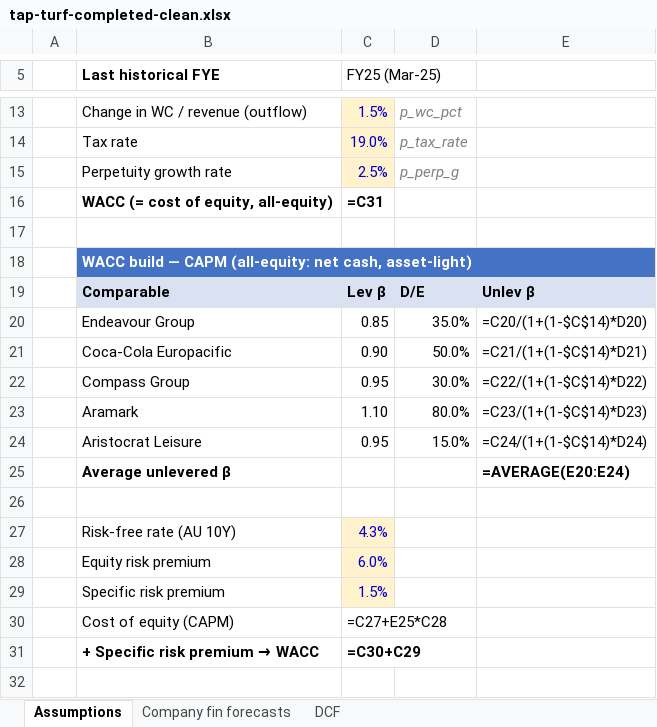
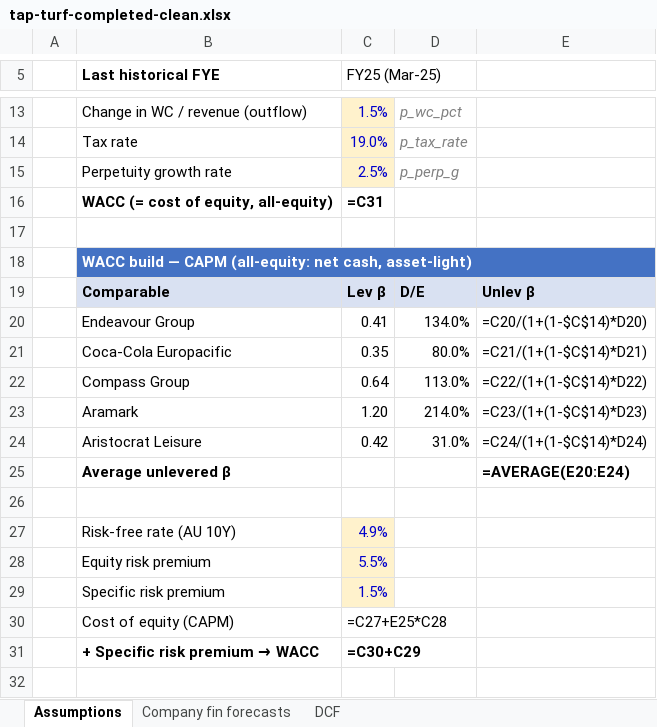
Before and after one commit to maitrya/claude, an Excel workbook: dcf-grader/sample-models/tap-turf-completed-clean.xlsx, sheet Assumptions, drawn as a sheet; only a part is shown, gaps mark what is left out; values as stored, in another font and other column widths than the file's, no borders; formulas without a stored value are shown as written; the diff names each change by its address in the sheet, - before the commit and + after, or states it on an @@ line.

```diff
--- a/dcf-grader/sample-models/tap-turf-completed-clean.xlsx (sheet Assumptions)
+++ b/dcf-grader/sample-models/tap-turf-completed-clean.xlsx (sheet Assumptions)
-C20 (FY25 (Mar-25)): 0.85
+C20 (FY25 (Mar-25)): 0.41
-D20: 35.0%
+D20: 134.0%
-C21 (FY25 (Mar-25)): 0.90
+C21 (FY25 (Mar-25)): 0.35
-D21: 50.0%
+D21: 80.0%
-C22 (FY25 (Mar-25)): 0.95
+C22 (FY25 (Mar-25)): 0.64
-D22: 30.0%
+D22: 113.0%
-C23 (FY25 (Mar-25)): 1.10
+C23 (FY25 (Mar-25)): 1.20
-D23: 80.0%
+D23: 214.0%
-C24 (FY25 (Mar-25)): 0.95
+C24 (FY25 (Mar-25)): 0.42
-D24: 15.0%
+D24: 31.0%
-C27 (FY25 (Mar-25)): 4.3%
+C27 (FY25 (Mar-25)): 4.9%
-C28 (FY25 (Mar-25)): 6.0%
+C28 (FY25 (Mar-25)): 5.5%
```
Also changed, not shown: dcf-grader/sample-models/tap-turf-completed.xlsx, 3 other files.
